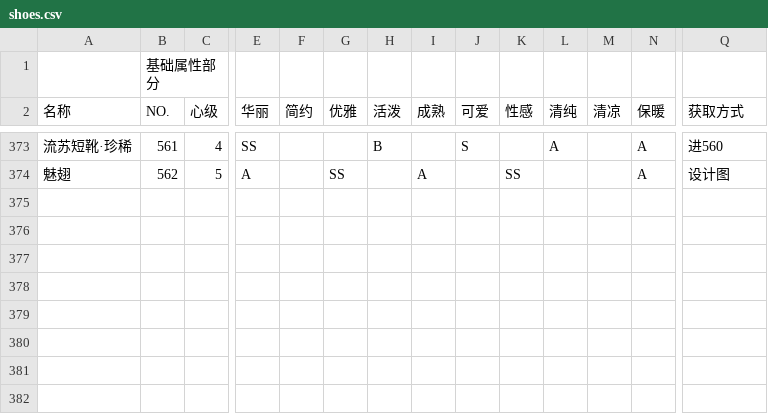
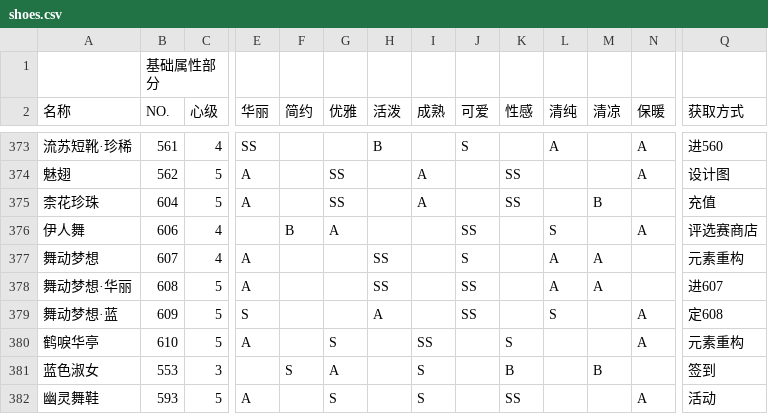
Before and after one commit to ivangift/nikkiup2u3, a CSV file: raw/shoes.csv, drawn as a sheet; only a part is shown, gaps mark what is left out; rows hold the shown columns only; the diff names each change by its address in the sheet, - before the commit and + after, or states it on an @@ line.

```diff
--- a/raw/shoes.csv
+++ b/raw/shoes.csv
+row 375: 柰花珍珠 | 604 | 5 | A |  | SS |  | A |  | SS |  | B |  | 充值
+row 376: 伊人舞 | 606 | 4 |  | B | A |  |  | SS |  | S |  | A | 评选赛商店
+row 377: 舞动梦想 | 607 | 4 | A |  |  | SS |  | S |  | A | A |  | 元素重构
+row 378: 舞动梦想·华丽 | 608 | 5 | A |  |  | SS |  | SS |  | A | A |  | 进607
+row 379: 舞动梦想·蓝 | 609 | 5 | S |  |  | A |  | SS |  | S |  | A | 定608
+row 380: 鹤唳华亭 | 610 | 5 | A |  | S |  | SS |  | S |  |  | A | 元素重构
+row 381: 蓝色淑女 | 553 | 3 |  | S | A |  | S |  | B |  | B |  | 签到
+row 382: 幽灵舞鞋 | 593 | 5 | A |  | S |  | S |  | SS |  |  | A | 活动
```
Also changed, not shown: raw/accessories.csv, raw/dress.csv, 7 other files.
